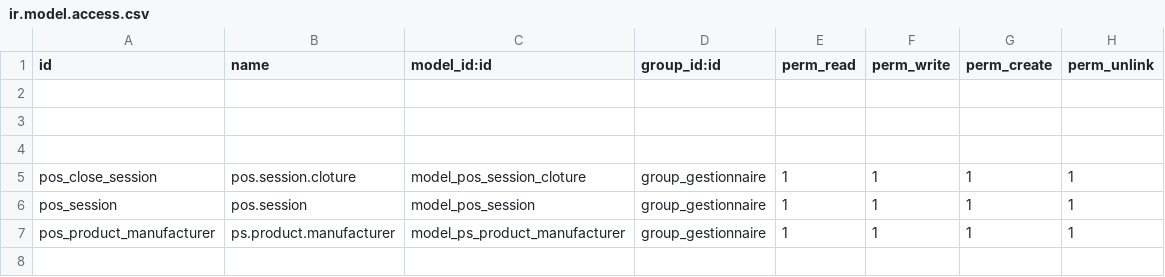
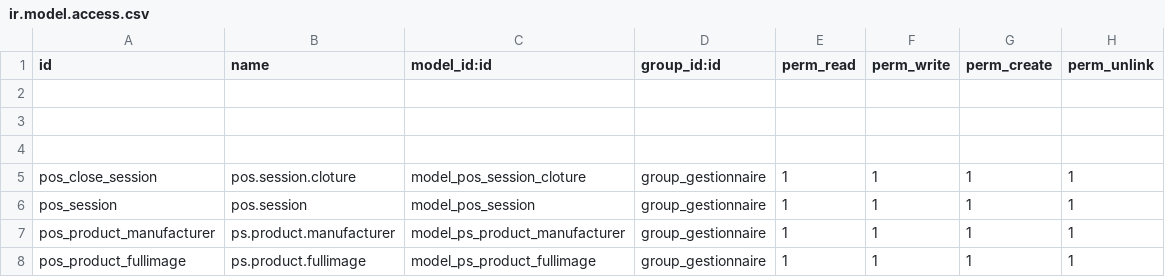
Before and after one commit to oudacias/odooRezoroute, a CSV file: security/ir.model.access.csv, drawn as a sheet; the diff names each change by its address in the sheet, - before the commit and + after, or states it on an @@ line.

Commit message:
from mac

```diff
--- a/security/ir.model.access.csv
+++ b/security/ir.model.access.csv
+row 8: pos_product_fullimage | ps.product.fullimage | model_ps_product_fullimage | group_gestionnaire | 1 | 1 | 1 | 1
```
